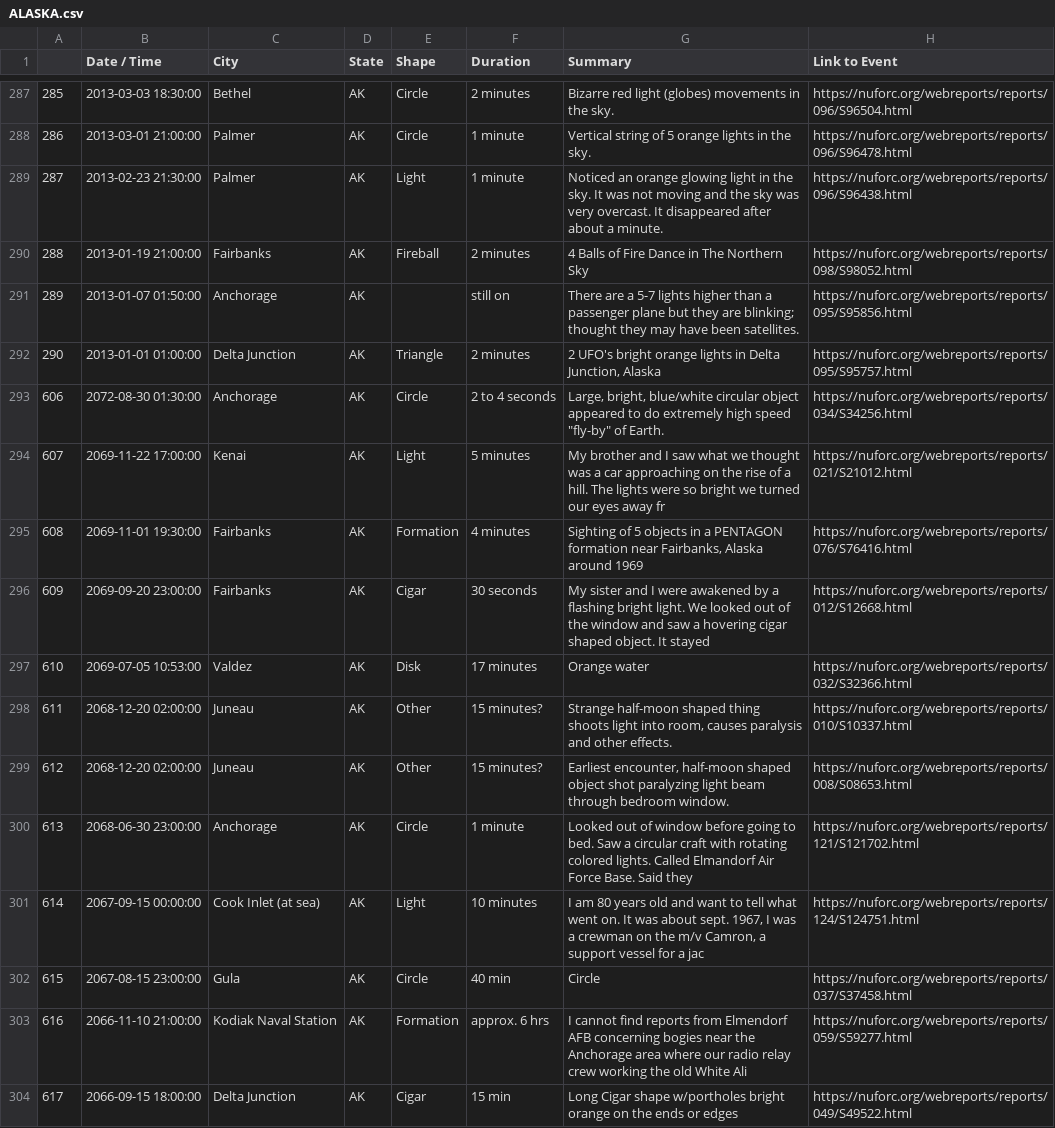
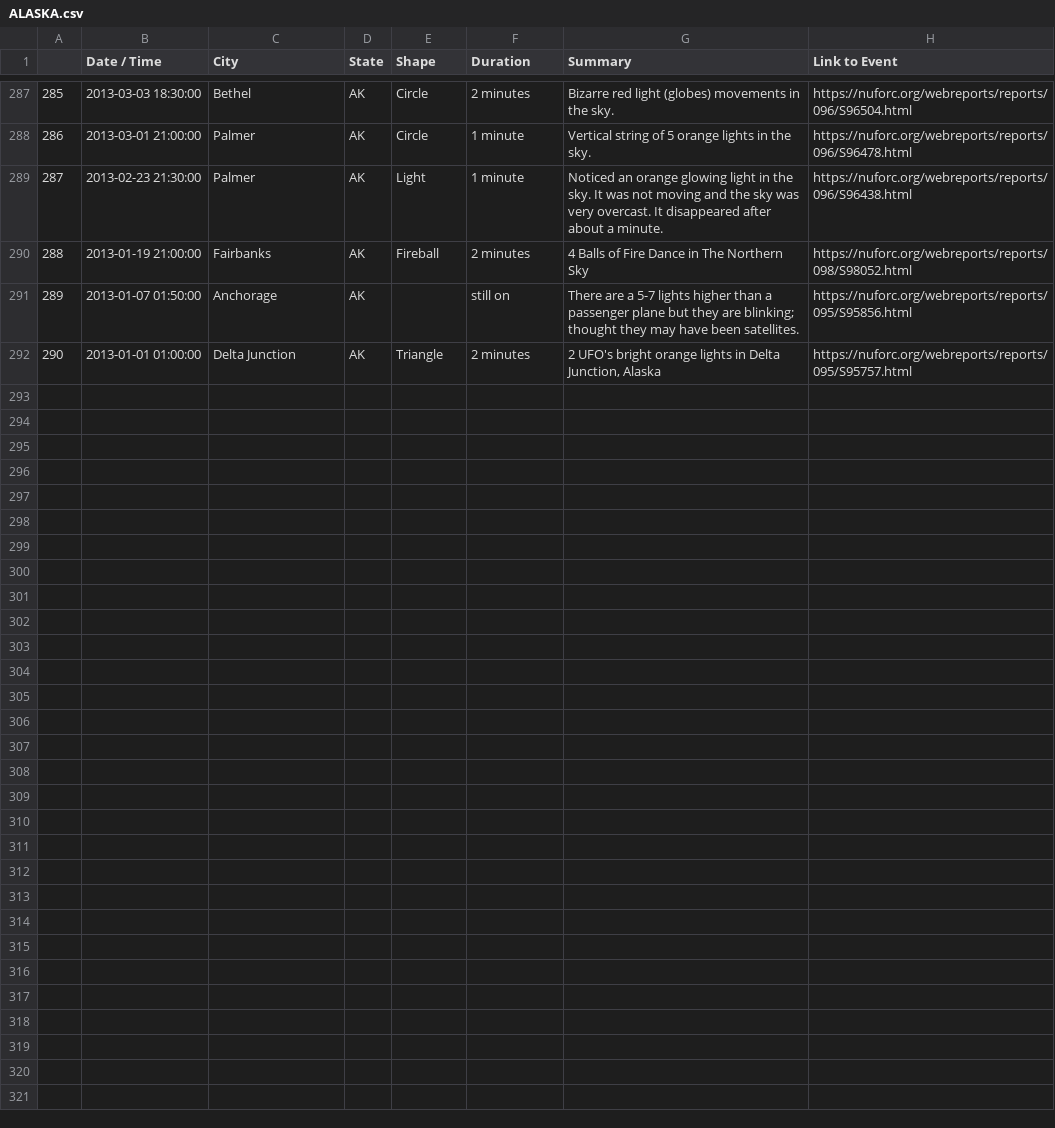
Before and after one commit to ceramicbull/Project_3_Repo, a CSV file: Data/output_csv/ALASKA.csv, drawn as a sheet; only a part is shown, gaps mark what is left out; the diff covers the shown part only; the diff names each change by its address in the sheet, - before the commit and + after, or states it on an @@ line.

```diff
--- a/Data/output_csv/ALASKA.csv
+++ b/Data/output_csv/ALASKA.csv
-row 293: 606 | 2072-08-30 01:30:00 | Anchorage | AK | Circle | 2 to 4 seconds | Large, bright, blue/white circular object appeared to do extremely high speed "fly-by" of Earth. | https://nuforc.org/webreports/reports/034/S34256.html
-row 294: 607 | 2069-11-22 17:00:00 | Kenai | AK | Light | 5 minutes | My brother and I saw what we thought was a car approaching on the rise of a hill. The lights were so bright we turned our eyes away fr | https://nuforc.org/webreports/reports/021/S21012.html
-row 295: 608 | 2069-11-01 19:30:00 | Fairbanks | AK | Formation | 4 minutes | Sighting of 5 objects in a PENTAGON formation near Fairbanks, Alaska around 1969 | https://nuforc.org/webreports/reports/076/S76416.html
-row 296: 609 | 2069-09-20 23:00:00 | Fairbanks | AK | Cigar | 30 seconds | My sister and I were awakened by a flashing bright light. We looked out of the window and saw a hovering cigar shaped object. It stayed | https://nuforc.org/webreports/reports/012/S12668.html
-row 297: 610 | 2069-07-05 10:53:00 | Valdez | AK | Disk | 17 minutes | Orange water | https://nuforc.org/webreports/reports/032/S32366.html
-row 298: 611 | 2068-12-20 02:00:00 | Juneau | AK | Other | 15 minutes? | Strange half-moon shaped thing shoots light into room, causes paralysis and other effects. | https://nuforc.org/webreports/reports/010/S10337.html
-row 299: 612 | 2068-12-20 02:00:00 | Juneau | AK | Other | 15 minutes? | Earliest encounter, half-moon shaped object shot paralyzing light beam through bedroom window. | https://nuforc.org/webreports/reports/008/S08653.html
-row 300: 613 | 2068-06-30 23:00:00 | Anchorage | AK | Circle | 1 minute | Looked out of window before going to bed. Saw a circular craft with rotating colored lights. Called Elmandorf Air Force Base. Said they | https://nuforc.org/webreports/reports/121/S121702.html
-row 301: 614 | 2067-09-15 00:00:00 | Cook Inlet (at sea) | AK | Light | 10 minutes | I am 80 years old and want to tell what went on. It was about sept. 1967, I was a crewman on the m/v Camron, a support vessel for a jac | https://nuforc.org/webreports/reports/124/S124751.html
-row 302: 615 | 2067-08-15 23:00:00 | Gula | AK | Circle | 40 min | Circle | https://nuforc.org/webreports/reports/037/S37458.html
-row 303: 616 | 2066-11-10 21:00:00 | Kodiak Naval Station | AK | Formation | approx. 6 hrs | I cannot find reports from Elmendorf AFB concerning bogies near the Anchorage area where our radio relay crew working the old White Ali | https://nuforc.org/webreports/reports/059/S59277.html
-row 304: 617 | 2066-09-15 18:00:00 | Delta Junction | AK | Cigar | 15 min | Long Cigar shape w/portholes bright orange on the ends or edges | https://nuforc.org/webreports/reports/049/S49522.html
```
Also changed, not shown: 11 removed rows elsewhere in this file, Data/output_csv/IOWA.csv, Data/output_csv/MISSISSIPPI.csv, 49 other files.
